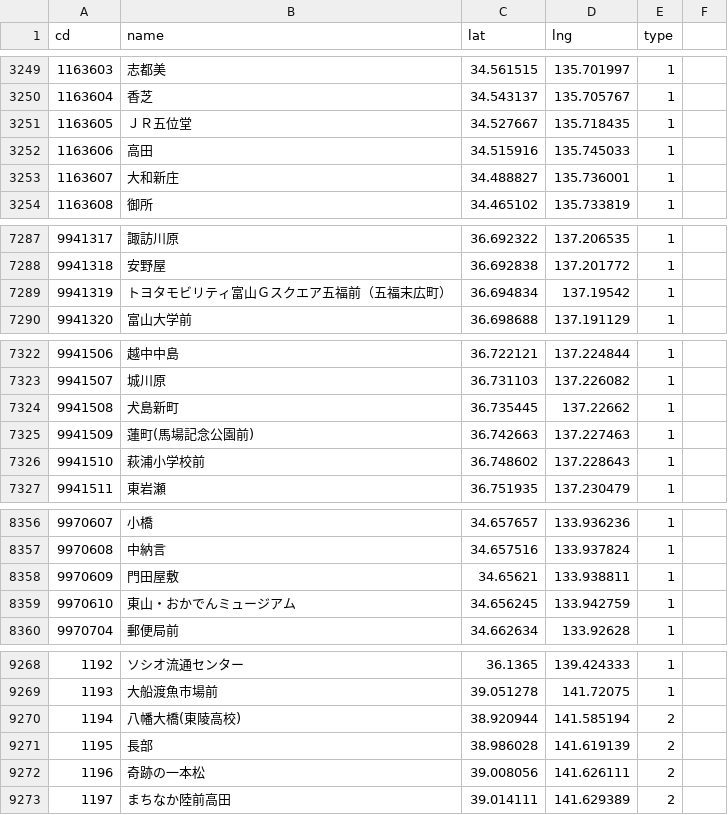
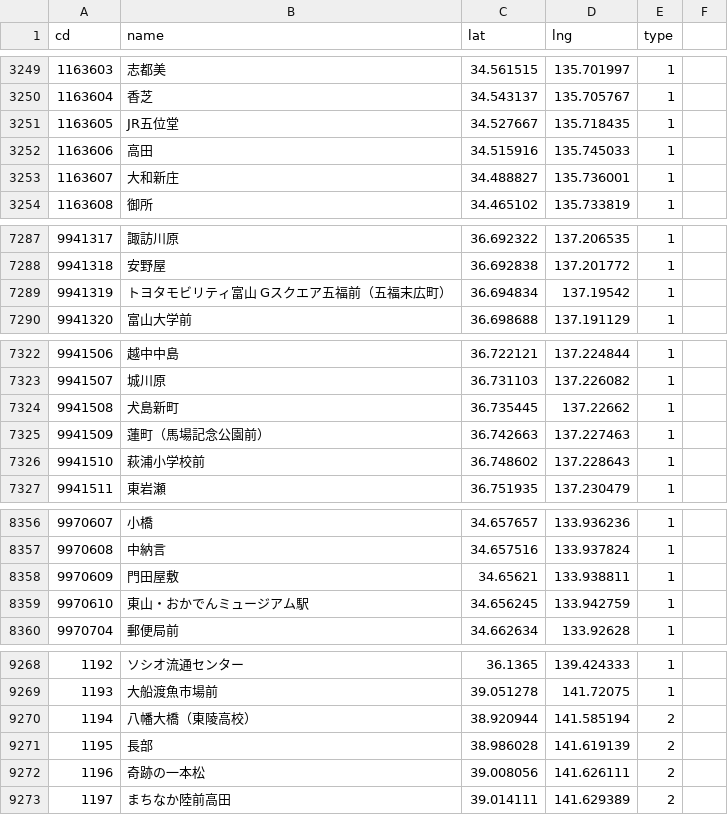
Before and after one commit to shinagaki/ekimemo-map, a CSV file: static/map/data/stations.csv, drawn as a sheet; only a part is shown, gaps mark what is left out; the diff covers the shown part only.

```diff
--- a/static/map/data/stations.csv
+++ b/static/map/data/stations.csv
@@ -3250,3 +3250,3 @@ cd,name,lat,lng,type
 1163604,香芝,34.543137,135.705767,1
-1163605,ＪＲ五位堂,34.527667,135.718435,1
+1163605,JR五位堂,34.527667,135.718435,1
 1163606,高田,34.515916,135.745033,1
@@ -7288,3 +7288,3 @@ cd,name,lat,lng,type
 9941318,安野屋,36.692838,137.201772,1
-9941319,トヨタモビリティ富山Ｇスクエア五福前（五福末広町）,36.694834,137.19542,1
+9941319,トヨタモビリティ富山 Gスクエア五福前（五福末広町）,36.694834,137.19542,1
 9941320,富山大学前,36.698688,137.191129,1
@@ -7324,3 +7324,3 @@ cd,name,lat,lng,type
 9941508,犬島新町,36.735445,137.22662,1
-9941509,蓮町(馬場記念公園前),36.742663,137.227463,1
+9941509,蓮町（馬場記念公園前）,36.742663,137.227463,1
 9941510,萩浦小学校前,36.748602,137.228643,1
@@ -8358,3 +8358,3 @@ cd,name,lat,lng,type
 9970609,門田屋敷,34.65621,133.938811,1
-9970610,東山・おかでんミュージアム,34.656245,133.942759,1
+9970610,東山・おかでんミュージアム駅,34.656245,133.942759,1
 9970704,郵便局前,34.662634,133.92628,1
@@ -9269,3 +9269,3 @@ cd,name,lat,lng,type
 1193,大船渡魚市場前,39.051278,141.72075,1
-1194,八幡大橋(東陵高校),38.920944,141.585194,2
+1194,八幡大橋（東陵高校）,38.920944,141.585194,2
 1195,長部,38.986028,141.619139,2
```
Also changed, not shown: 20 edited cells elsewhere in this file, 3 other files.
